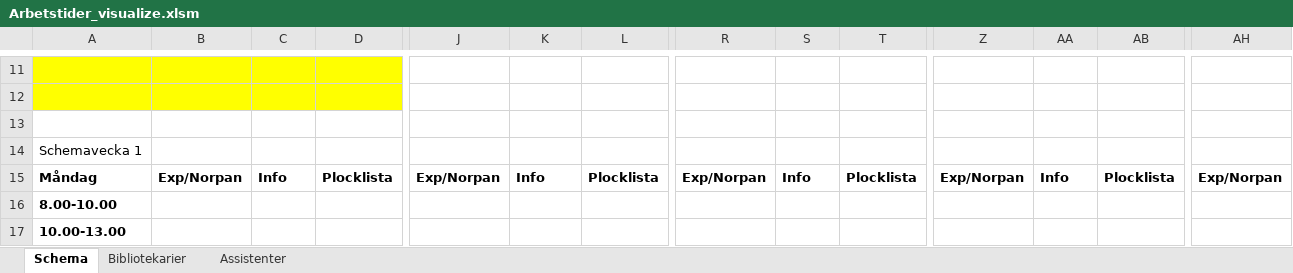
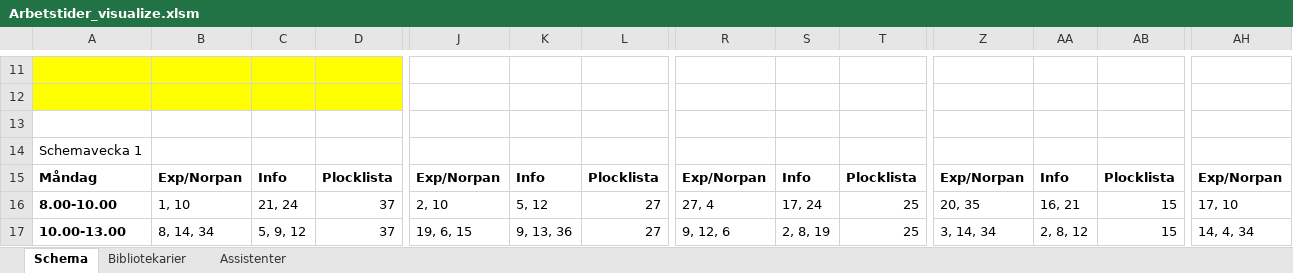
Before and after one commit to Optoteket/main, an Excel workbook: AMPLmodel/Visualisation/Arbetstider_visualize.xlsm, sheet Schema, drawn as a sheet; only a part is shown, gaps mark what is left out; values as stored, in another font and other column widths than the file's, no borders; charts and pictures not drawn; the diff covers the shown part only; the diff names each change by its address in the sheet, - before the commit and + after, or states it on an @@ line.

```diff
--- a/AMPLmodel/Visualisation/Arbetstider_visualize.xlsm (sheet Schema)
+++ b/AMPLmodel/Visualisation/Arbetstider_visualize.xlsm (sheet Schema)
-B16: (empty)
+B16: 1, 10
-C16: (empty)
+C16: 21, 24
-D16:D17: (empty)
+D16:D17: 37
-J16: (empty)
+J16: 2, 10
-K16: (empty)
+K16: 5, 12
-L16:L17: (empty)
+L16:L17: 27
-R16: (empty)
+R16: 27, 4
-S16: (empty)
+S16: 17, 24
-T16:T17: (empty)
+T16:T17: 25
-Z16: (empty)
+Z16: 20, 35
-AA16: (empty)
+AA16: 16, 21
-AB16:AB17: (empty)
+AB16:AB17: 15
-AH16: (empty)
+AH16: 17, 10
-B17: (empty)
+B17: 8, 14, 34
-C17: (empty)
+C17: 5, 9, 12
-J17: (empty)
+J17: 19, 6, 15
-K17: (empty)
+K17: 9, 13, 36
-R17: (empty)
+R17: 9, 12, 6
-S17: (empty)
+S17: 2, 8, 19
-Z17: (empty)
+Z17: 3, 14, 34
-AA17: (empty)
+AA17: 2, 8, 12
-AH17: (empty)
+AH17: 14, 4, 34
```
Also changed, not shown: 279 edited cells elsewhere in this sheet, sheet Bibliotekarier, sheet Assistenter, AMPLmodel/Visualisation/Arbetstider_bibliotek_assistenter.xlsm.
